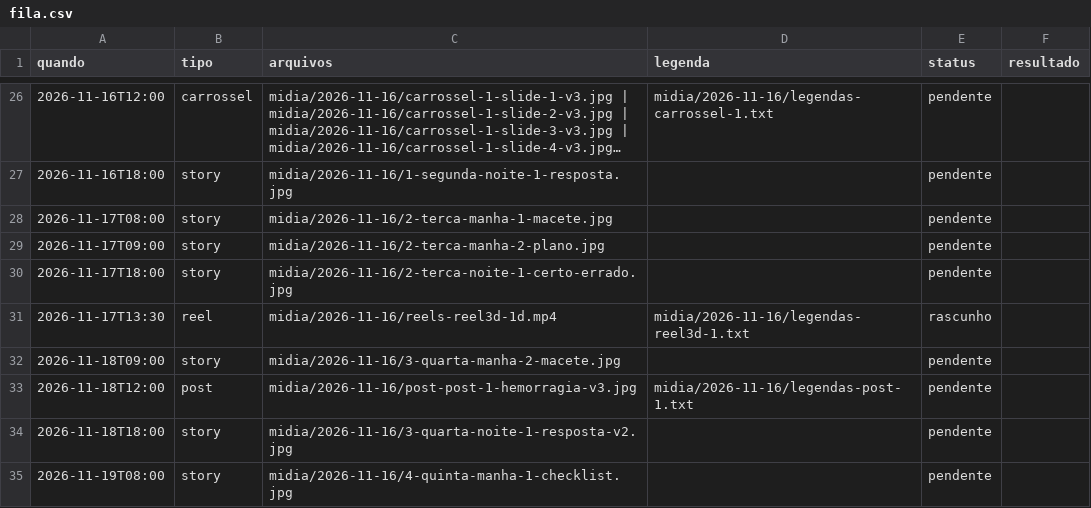
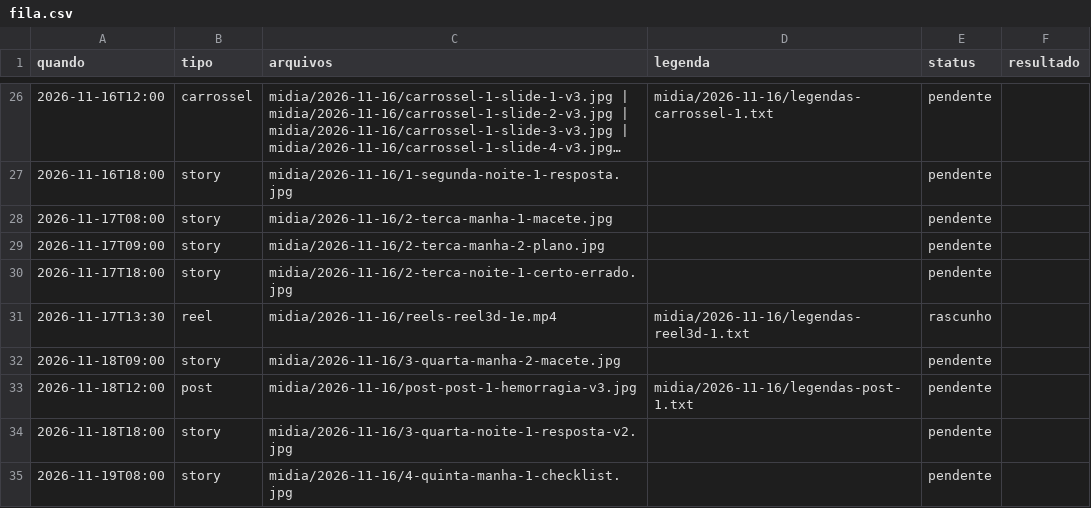
Before and after one commit to denysdmo/maa-publicador, a CSV file: fila.csv, drawn as a sheet; only a part is shown, gaps mark what is left out; long unchanged cells end in ….

```diff
--- a/fila.csv
+++ b/fila.csv
@@ -30,3 +30,3 @@ quando,tipo,arquivos,legenda,status,resultado
 2026-11-17T18:00,story,midia/2026-11-16/2-terca-noite-1-certo-errado.jpg,,pendente,
-2026-11-17T13:30,reel,midia/2026-11-16/reels-reel3d-1d.mp4,midia/2026-11-16/legendas-reel3d-1.txt,rascunho,
+2026-11-17T13:30,reel,midia/2026-11-16/reels-reel3d-1e.mp4,midia/2026-11-16/legendas-reel3d-1.txt,rascunho,
 2026-11-18T09:00,story,midia/2026-11-16/3-quarta-manha-2-macete.jpg,,pendente,
```
Also changed, not shown: 1 other file.
